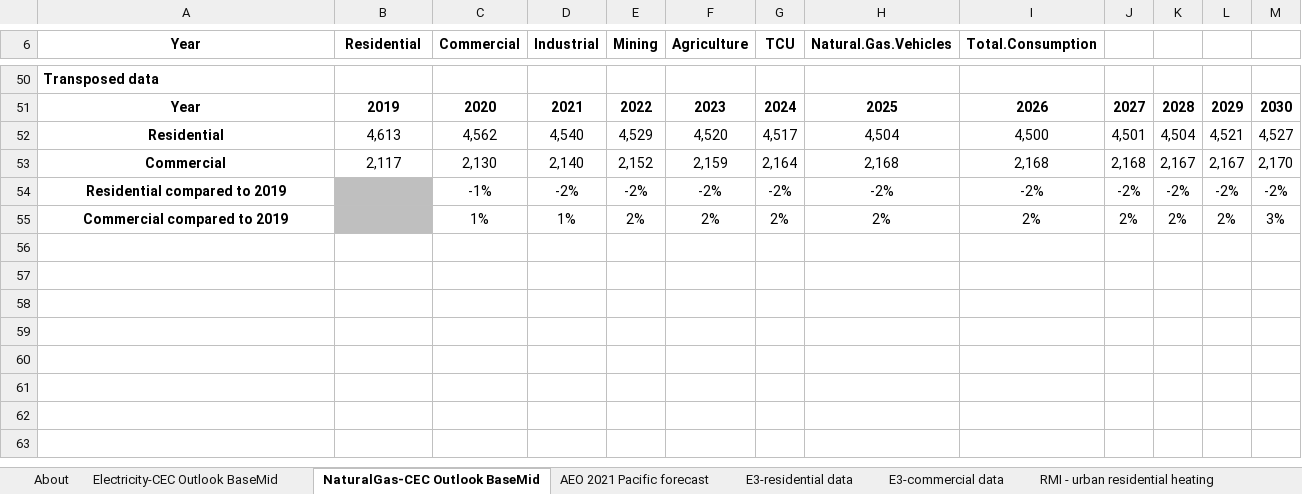
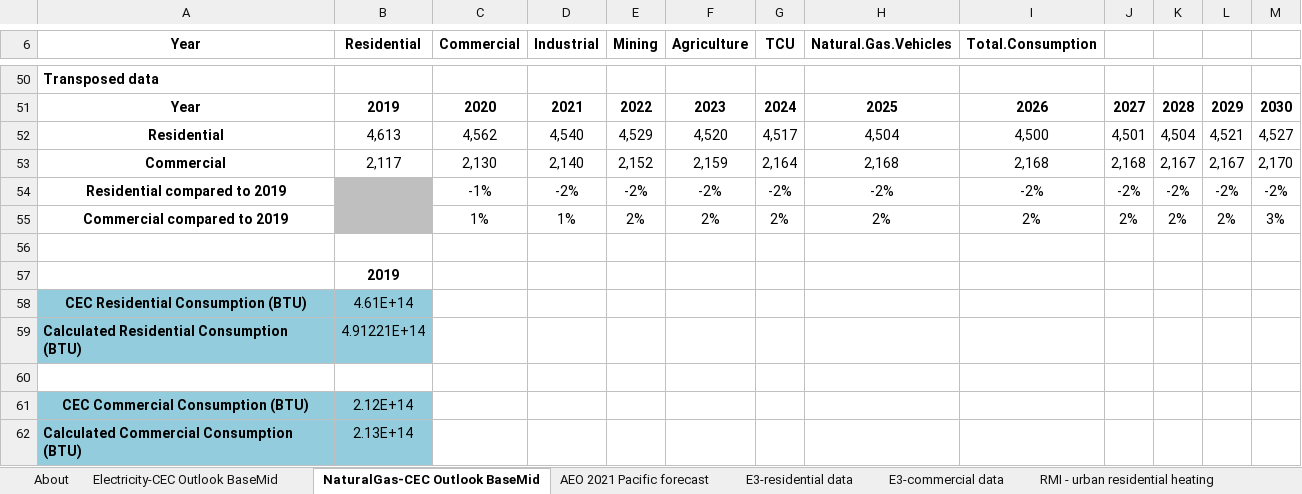
Before and after one commit to EnergyInnovation/eps-california, an Excel workbook: InputData/bldgs/BCEU/BAU Components Energy Use.xlsx, sheet NaturalGas-CEC Outlook BaseMid, drawn as a sheet; only a part is shown, gaps mark what is left out; values as stored, in another font and other column widths than the file's, no borders; the diff names each change by its address in the sheet, - before the commit and + after, or states it on an @@ line.

Commit message:
Added in calculations comparing CEC gas consumption with calculated gas consumption

```diff
--- a/InputData/bldgs/BCEU/BAU Components Energy Use.xlsx (sheet NaturalGas-CEC Outlook BaseMid)
+++ b/InputData/bldgs/BCEU/BAU Components Energy Use.xlsx (sheet NaturalGas-CEC Outlook BaseMid)
+row 56: (empty)
+row 57:  | 2019
+row 58: CEC Residential Consumption (BTU) | 4.61E+14
+row 59: Calculated Residential Consumption (BTU) | 4.91221E+14
+row 60: (empty)
+row 61: CEC Commercial Consumption (BTU) | 2.12E+14
+row 62: Calculated Commercial Consumption (BTU) | 2.13E+14
```
Also changed, not shown: sheet About.
